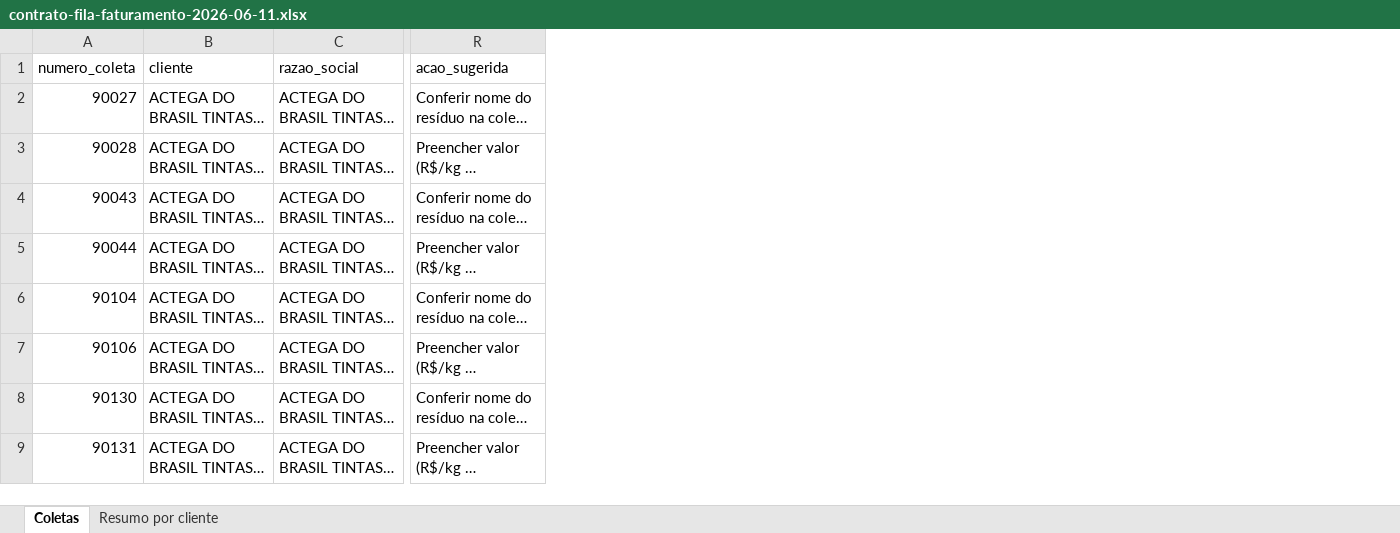
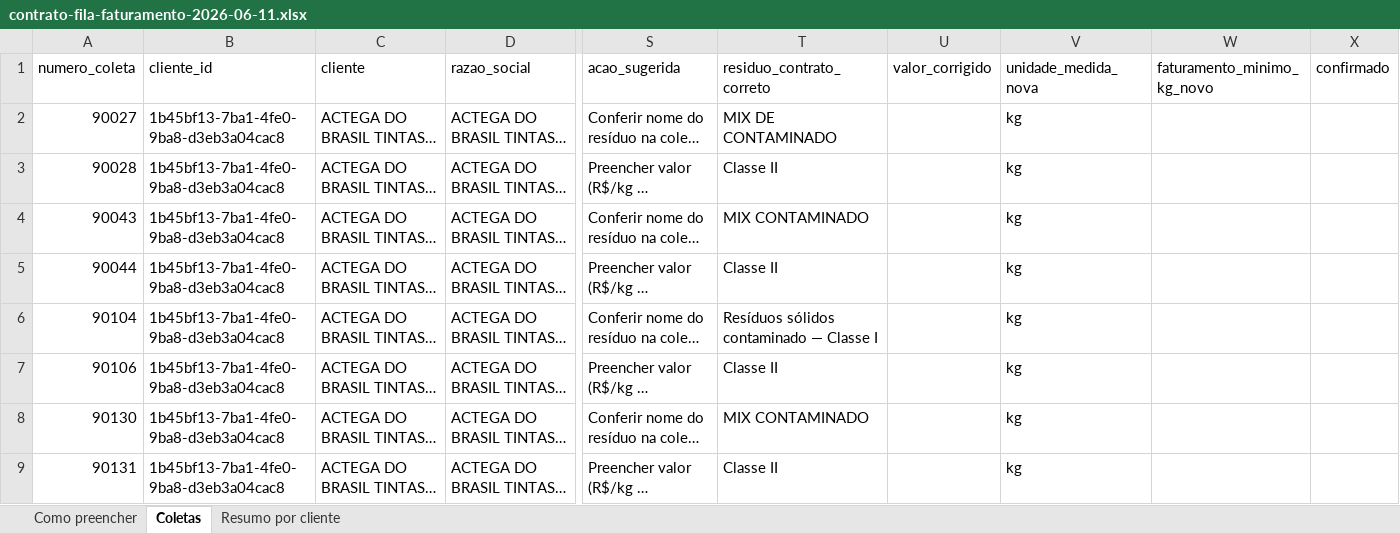
Before and after one commit to nexuscoredev/rh-ambiental-sistema, an Excel workbook: docs/relatorios/contrato-fila-faturamento-2026-06-11.xlsx, sheet Coletas, drawn as a sheet; only a part is shown, gaps mark what is left out; long unchanged cells end in …; values as stored, in another font and other column widths than the file's, no borders; the diff names each change by its address in the sheet, - before the commit and + after, or states it on an @@ line.

```diff
--- a/docs/relatorios/contrato-fila-faturamento-2026-06-11.xlsx (sheet Coletas)
+++ b/docs/relatorios/contrato-fila-faturamento-2026-06-11.xlsx (sheet Coletas)
+sheet tab: Como preencher
+column B (cliente_id), rows 2-9: all 1b45bf13-7ba1-4fe0-9ba8-d3eb3a04cac8
+column T (residuo_contrato_correto), rows 2-9: MIX DE CONTAMINADO | Classe II | MIX CONTAMINADO | Classe II | Resíduos sólidos contaminado — Classe I | Classe II | MIX CONTAMINADO | Classe II
+column U (valor_corrigido), empty
+column V (unidade_medida_nova), rows 2-9: all kg
+column W (faturamento_minimo_kg_novo), empty
+column X (confirmado), empty
```
Also changed, not shown: public/assets/relatorios/contrato-fila-faturamento-2026-06-11.xlsx, 5 other files.
